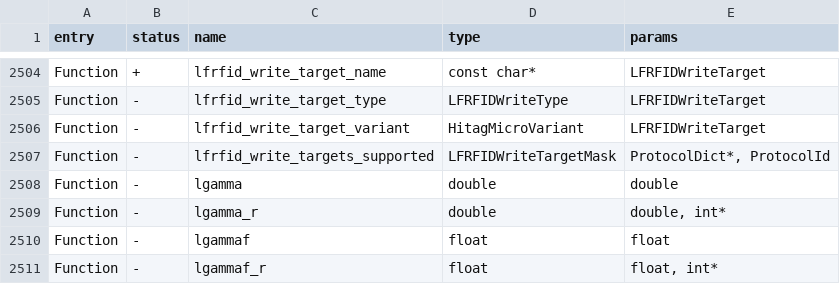
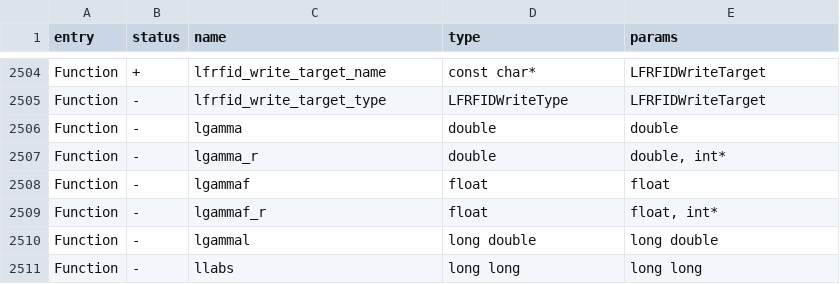
Before and after one commit to squazaryu/tumoflip, a CSV file: targets/f7/api_symbols.csv, drawn as a sheet; only a part is shown, gaps mark what is left out; the shorter side is filled out with more unchanged rows; the diff names each change by its address in the sheet, - before the commit and + after, or states it on an @@ line.

Commit message:
refactor(lfrfid): compact write target and Keri paths

```diff
--- a/targets/f7/api_symbols.csv
+++ b/targets/f7/api_symbols.csv
-row 2506: Function | - | lfrfid_write_target_variant | HitagMicroVariant | LFRFIDWriteTarget
-row 2507: Function | - | lfrfid_write_targets_supported | LFRFIDWriteTargetMask | ProtocolDict*, ProtocolId
```
Also changed, not shown: 4 other files.
